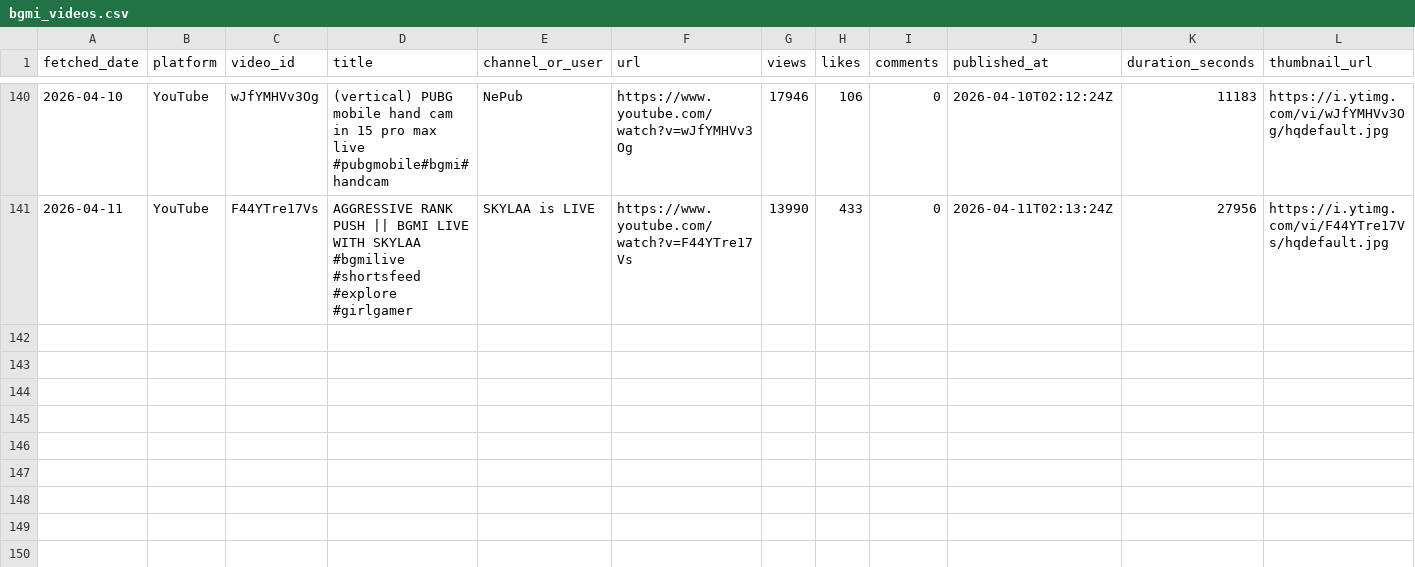
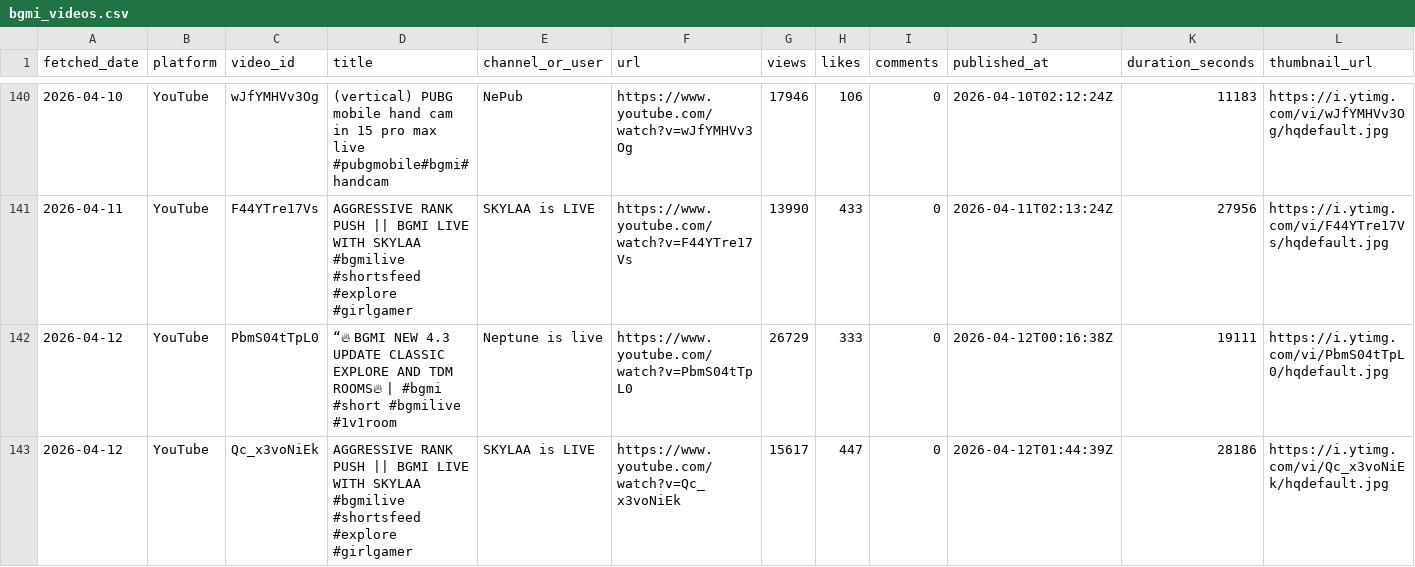
Before and after one commit to anon-murgi/bgmi-fetcher, a CSV file: data/bgmi_videos.csv, drawn as a sheet; only a part is shown, gaps mark what is left out; rows hold the shown columns only; the diff names each change by its address in the sheet, - before the commit and + after, or states it on an @@ line.

```diff
--- a/data/bgmi_videos.csv
+++ b/data/bgmi_videos.csv
+row 142: 2026-04-12 | YouTube | PbmS04tTpL0 | “🔥 BGMI NEW 4.3 UPDATE CLASSIC EXPLORE AND TDM ROOMS🔥 | #bgmi #short #bgmilive #1v1room | Neptune is live | https://www.youtube.com/watch?v=PbmS04tTpL0 | 26729 | 333 | 0 | 2026-04-12T00:16:38Z | 19111 | https://i.ytimg.com/vi/PbmS04tTpL0/hqdefault.jpg
+row 143: 2026-04-12 | YouTube | Qc_x3voNiEk | AGGRESSIVE RANK PUSH || BGMI LIVE WITH SKYLAA #bgmilive #shortsfeed #explore #girlgamer | SKYLAA is LIVE | https://www.youtube.com/watch?v=Qc_x3voNiEk | 15617 | 447 | 0 | 2026-04-12T01:44:39Z | 28186 | https://i.ytimg.com/vi/Qc_x3voNiEk/hqdefault.jpg
```
Also changed, not shown: 1 other file.
